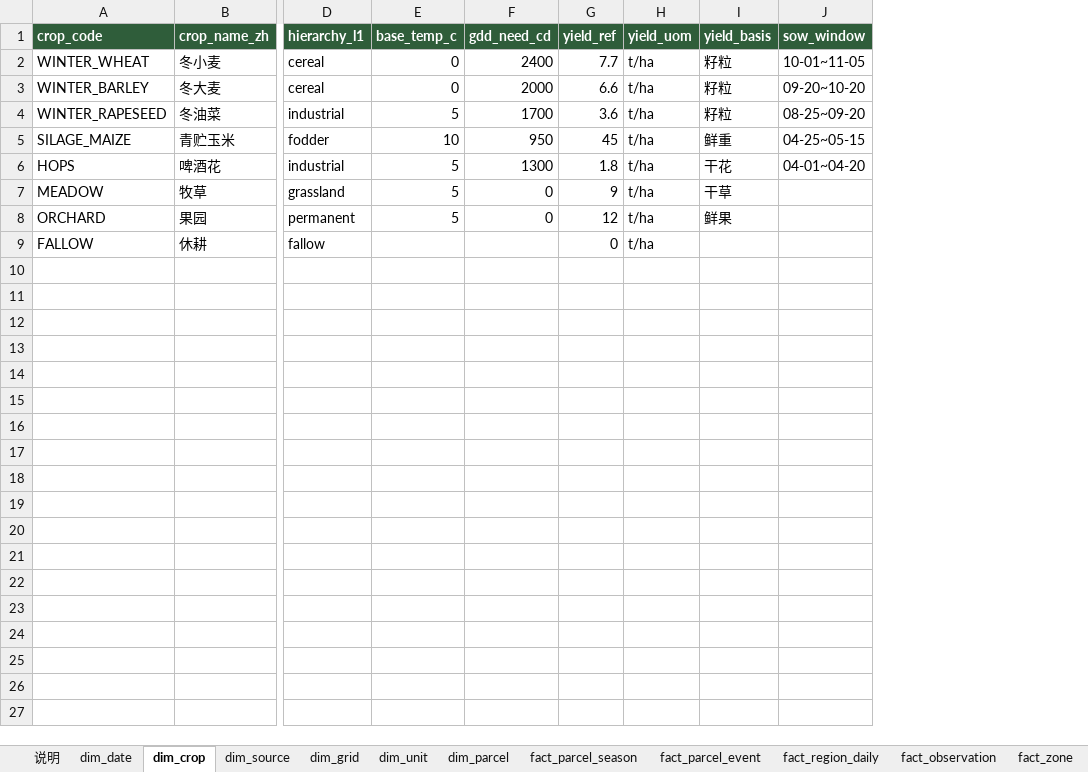
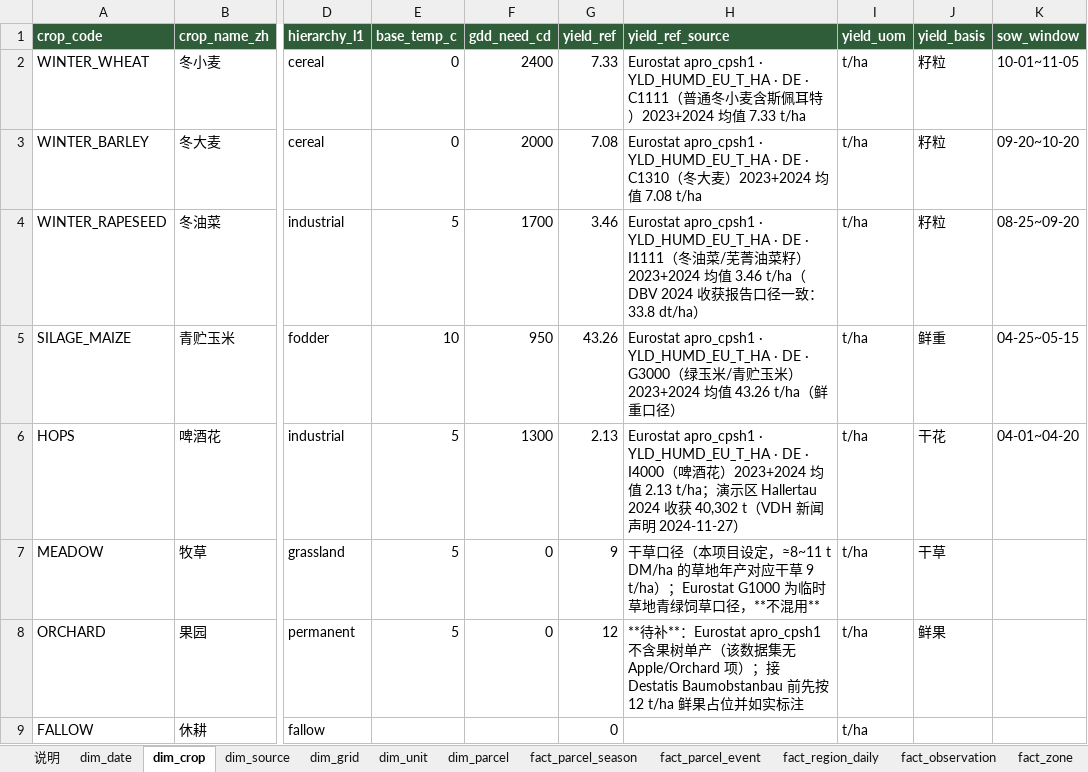
Before and after one commit to foursim/foursim.github.io, an Excel workbook: tables/农业监测数据.xlsx, sheet dim_crop, drawn as a sheet; only a part is shown, gaps mark what is left out; values as stored, in another font and other column widths than the file's, no borders; the diff names each change by its address in the sheet, - before the commit and + after, or states it on an @@ line.

Commit message:
依次完成四项：页面静态透视视图 / 查询结果多 sheet Excel / 交叉验证补齐全部事实表 / 参考单产换 Eurostat 真实锚点
① 页面「透视视图」页签：矩阵由 npm run query --web data/pivot.json 离线算好（4 个视图 q1/q3/q2/q7，31 KB），页面只查表；strip 加视图选择器（只在透视页签出现）；懒加载；判据 4 条（行列数对齐、切换视图、逐格求和==离线合计、仍纯静态）
② tools/query.mjs --xlsx：8 个 sheet（一张查询一个 sheet + 说明），openpyxl 独立验证可打开、数据正确
③ 交叉验证补齐 fact_region_daily / fact_parcel_event / fact_parcel_season / fact_unit_decade（q8~q11 汇总 + 4 条 SQL 逐行逐列对比）⇒ 9 张事实表全部有独立实现核过
④ yield_ref 换成 Eurostat apro_cpsh1（YLD_HUMD_EU_T_HA, geo=DE, 2023+2024 均值）：冬小麦 7.33 / 冬大麦 7.08 / 冬油菜 3.46 / 青贮玉米 43.26 / 啤酒花 2.13 t/ha；新增 dim_crop.yield_ref_source 逐类记录口径与年份；牧草（口径不同不混用）与果园（该数据集无此项）如实标注留档

交叉验证抓出真 bug：q10 平均单产把空值按 0 计入均值（正好差 2 倍，自研 2.89 vs DuckDB 5.78）⇒ 改为忽略空值，并加一条不依赖 DuckDB 的独立复算判据
修：页签数写死 6 的判据、textContent 把相邻单元格数字连成一串导致误读、DuckDB 视图里 q1 需 JOIN dim_crop

判据 234 条全绿：模型 40 + 浏览器 113 + 数据 25 + 导出 30 + 查询 12 + 交叉验证 14

```diff
--- a/tables/农业监测数据.xlsx (sheet dim_crop)
+++ b/tables/农业监测数据.xlsx (sheet dim_crop)
+column H (yield_ref_source), rows 2-8: Eurostat apro_cpsh1 · YLD_HUMD_EU_T_HA · DE · C1111（普通冬小麦含斯佩耳特）2023+2024 均值 7.33 t/ha | Eurostat apro_cpsh1 · YLD_HUMD_EU_T_HA · DE · C1310（冬大麦）2023+2024 均值 7.08 t/ha | Eurostat apro_cpsh1 · YLD_HUMD_EU_T_HA · DE · I1111（冬油菜/芜菁油菜籽）2023+2024 均值 3.46 t/ha（DBV 2024 收获报告口径一致：33.8 dt/ha） | Eurostat apro_cpsh1 · YLD_HUMD_EU_T_HA · DE · G3000（绿玉米/青贮玉米）2023+2024 均值 43.26 t/ha（鲜重口径） | Eurostat apro_cpsh1 · YLD_HUMD_EU_T_HA · DE · I4000（啤酒花）2023+2024 均值 2.13 t/ha；演示区 Hallertau 2024 收获 40,302 t（VDH 新闻声明 2024-11-27） | 干草口径（本项目设定，≈8~11 t DM/ha 的草地年产对应干草 9 t/ha）；Eurostat G1000 为临时草地青绿饲草口径，**不混用** | **待补**：Eurostat apro_cpsh1 不含果树单产（该数据集无 Apple/Orchard 项）；接 Destatis Baumobstanbau 前先按 12 t/ha 鲜果占位并如实标注
-G2 (yield_ref): 7.7
+G2 (yield_ref): 7.33
-G3 (yield_ref): 6.6
+G3 (yield_ref): 7.08
-G4 (yield_ref): 3.6
+G4 (yield_ref): 3.46
-G5 (yield_ref): 45
+G5 (yield_ref): 43.26
-G6 (yield_ref): 1.8
+G6 (yield_ref): 2.13
```
Also changed, not shown: sheet fact_parcel_season, sheet dim_parcel, sheet fact_parcel_event, sheet dim_data_element, sheet dim_source, sheet 说明, 38 other files.
